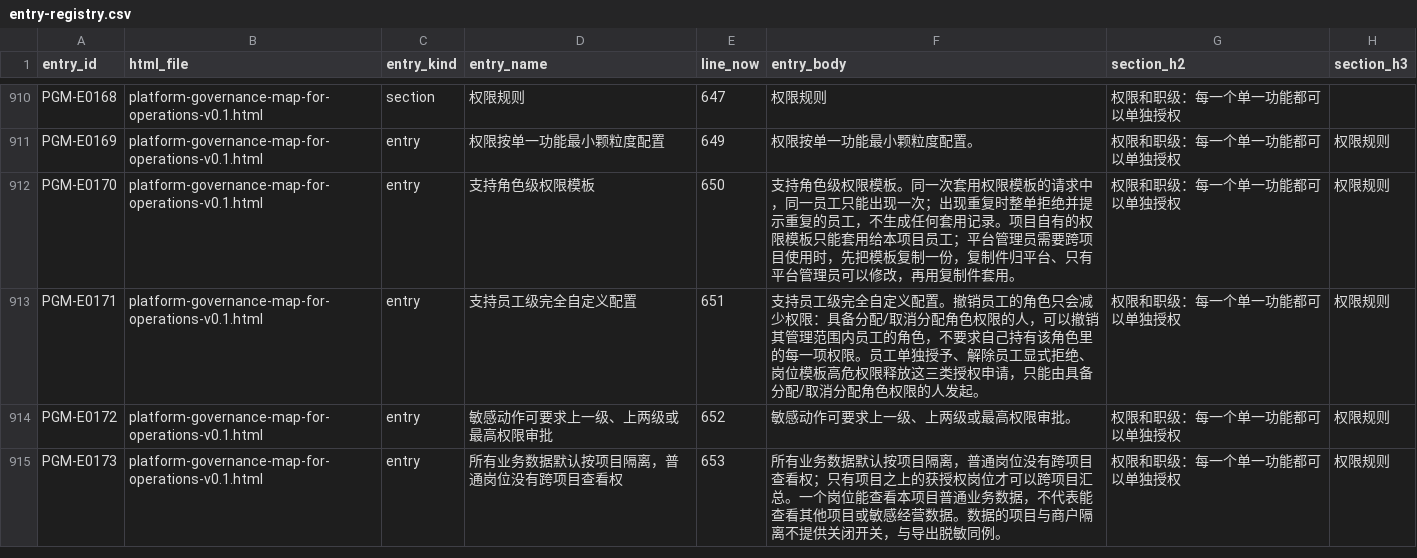
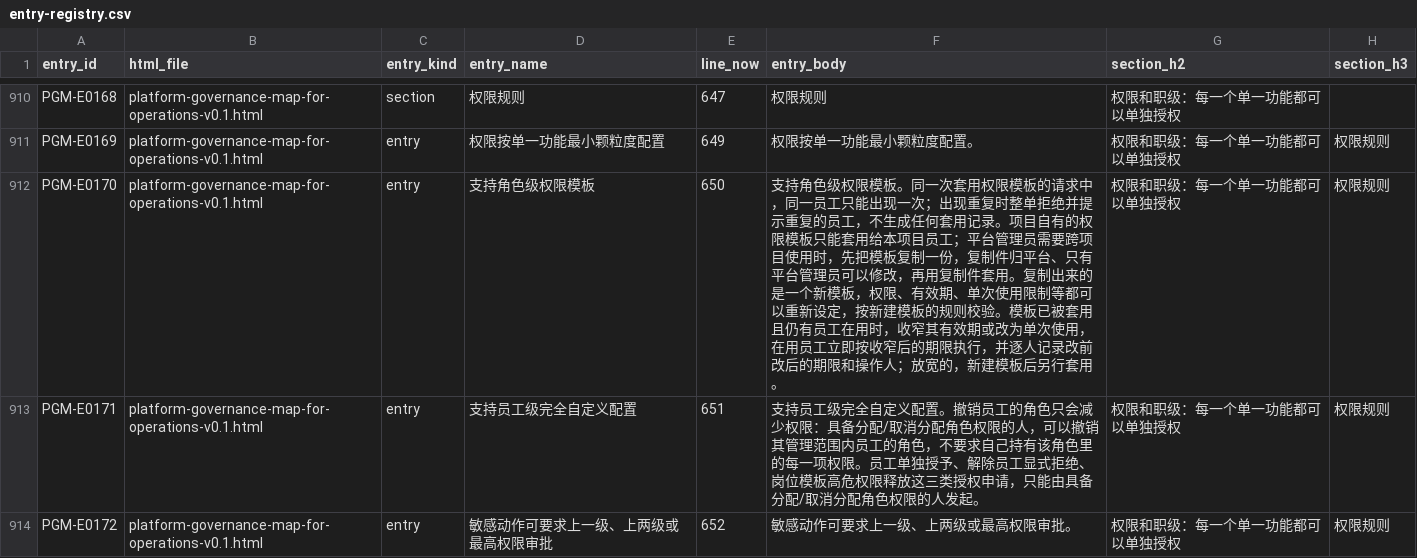
Before and after one commit to jxh1979/mall, a CSV file: docs/prd-audit/entry-registry.csv, drawn as a sheet; only a part is shown, gaps mark what is left out; the shorter side is filled out with more unchanged rows.

```diff
--- a/docs/prd-audit/entry-registry.csv
+++ b/docs/prd-audit/entry-registry.csv
@@ -911,3 +911,3 @@ PGM-E0168,platform-governance-map-for-operations-v0.1.html,section,权限规则,
 PGM-E0169,platform-governance-map-for-operations-v0.1.html,entry,权限按单一功能最小颗粒度配置,649,权限按单一功能最小颗粒度配置。,权限和职级：每一个单一功能都可以单独授权,权限规则
-PGM-E0170,platform-governance-map-for-operations-v0.1.html,entry,支持角色级权限模板,650,支持角色级权限模板。同一次套用权限模板的请求中，同一员工只能出现一次；出现重复时整单拒绝并提示重复的员工，不生成任何套用记录。项目自有的权限模板只能套用给本项目员工；平台管理员需要跨项目使用时，先把模板复制一份，复制件归平台、只有平台管理员可以修改，再用复制件套用。,权限和职级：每一个单一功能都可以单独授权,权限规则
+PGM-E0170,platform-governance-map-for-operations-v0.1.html,entry,支持角色级权限模板,650,支持角色级权限模板。同一次套用权限模板的请求中，同一员工只能出现一次；出现重复时整单拒绝并提示重复的员工，不生成任何套用记录。项目自有的权限模板只能套用给本项目员工；平台管理员需要跨项目使用时，先把模板复制一份，复制件归平台、只有平台管理员可以修改，再用复制件套用。复制出来的是一个新模板，权限、有效期、单次使用限制等都可以重新设定，按新建模板的规则校验。模板已被套用且仍有员工在用时，收窄其有效期或改为单次使用，在用员工立即按收窄后的期限执行，并逐人记录改前改后的期限和操作人；放宽的，新建模板后另行套用。,权限和职级：每一个单一功能都可以单独授权,权限规则
 PGM-E0171,platform-governance-map-for-operations-v0.1.html,entry,支持员工级完全自定义配置,651,支持员工级完全自定义配置。撤销员工的角色只会减少权限：具备分配/取消分配角色权限的人，可以撤销其管理范围内员工的角色，不要求自己持有该角色里的每一项权限。员工单独授予、解除员工显式拒绝、岗位模板高危权限释放这三类授权申请，只能由具备分配/取消分配角色权限的人发起。,权限和职级：每一个单一功能都可以单独授权,权限规则
```
Also changed, not shown: docs/prd-audit/authority-rule-ledger.csv, docs/prd-audit/html-prd-coverage.csv, 16 other files.
